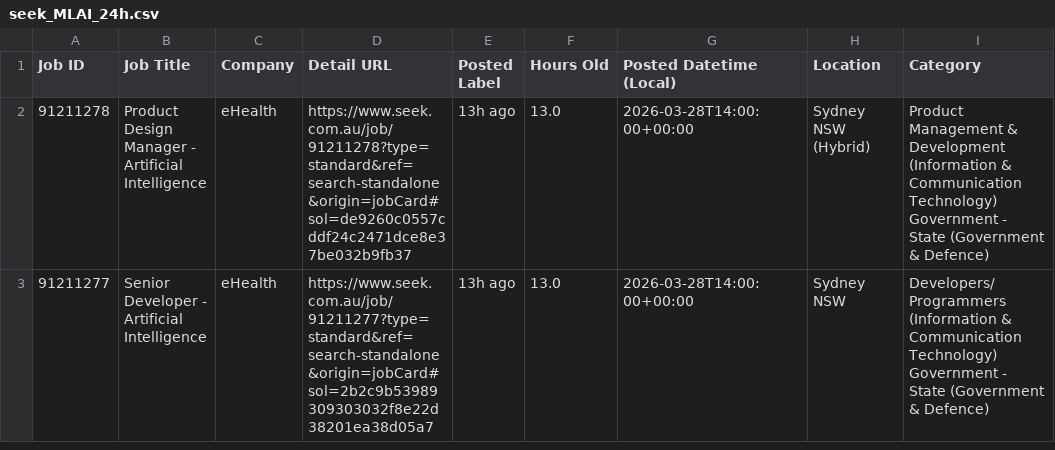
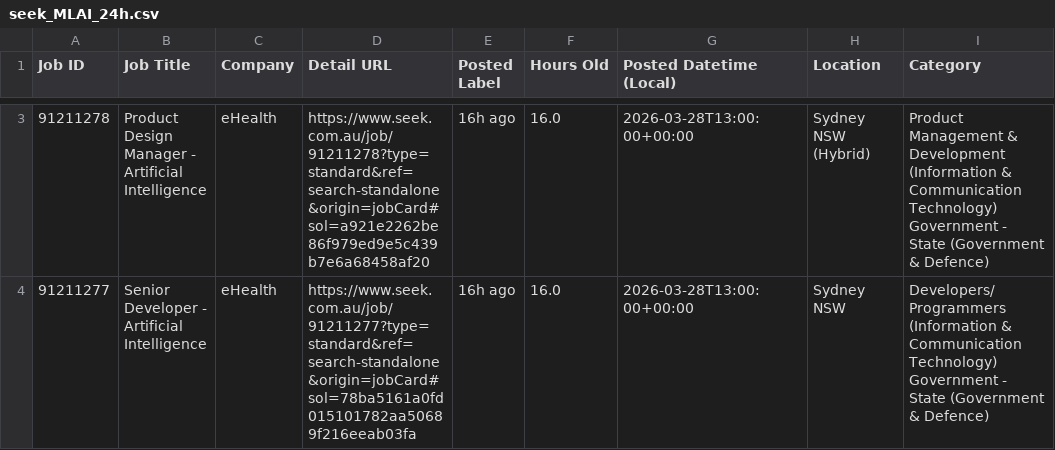
Before and after one commit to TIMXSHI/JobScrapper_SEEK_BA.BI, a CSV file: seek_MLAI_24h.csv, drawn as a sheet; only a part is shown, gaps mark what is left out; addresses are those after the commit; the diff covers the shown part only; the diff names each change by its address in the sheet, - before the commit and + after, or states it on an @@ line.

```diff
--- a/seek_MLAI_24h.csv
+++ b/seek_MLAI_24h.csv
-D3 (Detail URL): https://www.seek.com.au/job/91211278?type=standard&ref=search-standalone&origin=jobCard#sol=de9260c0557cddf24c2471dce8e37be032b9fb37
+D3 (Detail URL): https://www.seek.com.au/job/91211278?type=standard&ref=search-standalone&origin=jobCard#sol=a921e2262be86f979ed9e5c439b7e6a68458af20
-E3:E4 (Posted Label): 13h ago
+E3:E4 (Posted Label): 16h ago
-F3:F4 (Hours Old): 13.0
+F3:F4 (Hours Old): 16.0
-G3:G4 (Posted Datetime (Local)): 2026-03-28T14:00:00+00:00
+G3:G4 (Posted Datetime (Local)): 2026-03-28T13:00:00+00:00
-D4 (Detail URL): https://www.seek.com.au/job/91211277?type=standard&ref=search-standalone&origin=jobCard#sol=2b2c9b53989309303032f8e22d38201ea38d05a7
+D4 (Detail URL): https://www.seek.com.au/job/91211277?type=standard&ref=search-standalone&origin=jobCard#sol=78ba5161a0fd015101782aa50689f216eeab03fa
```
Also changed, not shown: 1 added row elsewhere in this file, 1 other file.
